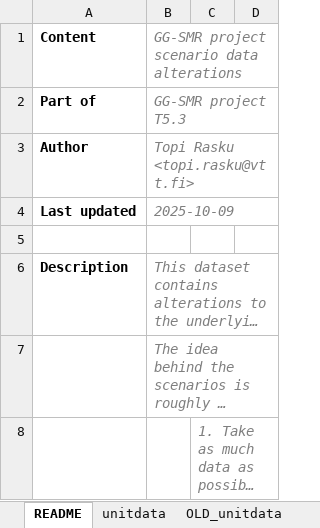
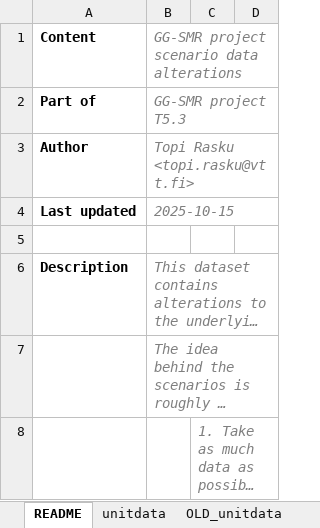
Before and after one commit to Tasqu/north_european_model, an Excel workbook: src_files/data_files/gg-smr-scenario-changes.xlsx, sheet README, drawn as a sheet; only a part is shown; long unchanged cells end in …; values as stored, in another font and other column widths than the file's, no borders; the diff names each change by its address in the sheet, - before the commit and + after, or states it on an @@ line.

```diff
--- a/src_files/data_files/gg-smr-scenario-changes.xlsx (sheet README)
+++ b/src_files/data_files/gg-smr-scenario-changes.xlsx (sheet README)
-B4: 2025-10-09
+B4: 2025-10-15
```
Also changed, not shown: sheet unittypedata_nuclear, src_files/data_files/unittypedata_nuclear-lwr-smr.xlsx.
